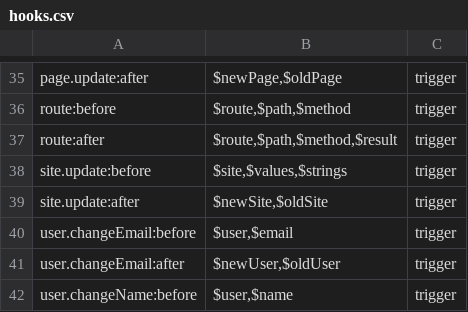
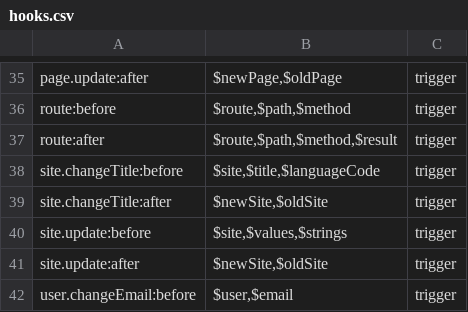
Before and after one commit to getkirby/getkirby.com, a CSV file: content/1_docs/3_reference/7_plugins/2_hooks/hooks.csv, drawn as a sheet; only a part is shown, gaps mark what is left out; the shorter side is filled out with more unchanged rows; the diff names each change by its address in the sheet, - before the commit and + after, or states it on an @@ line.

Commit message:
Hook reference: Add missing site.changeTitle hook

```diff
--- a/content/1_docs/3_reference/7_plugins/2_hooks/hooks.csv
+++ b/content/1_docs/3_reference/7_plugins/2_hooks/hooks.csv
+row 38: site.changeTitle:before | $site,$title,$languageCode | trigger
+row 39: site.changeTitle:after | $newSite,$oldSite | trigger
```
